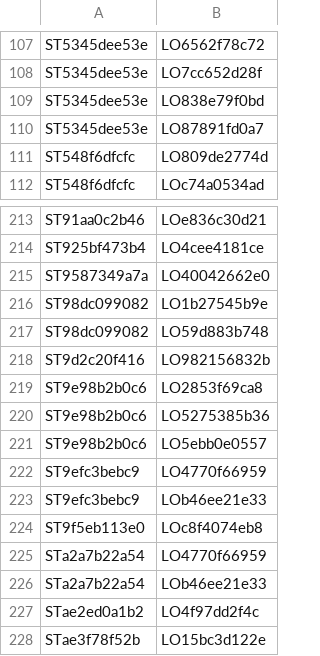
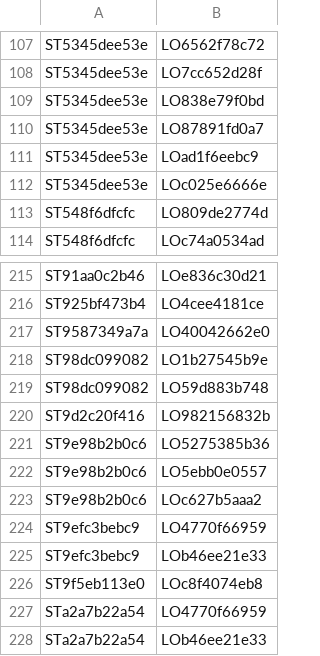
Before and after one commit to nathaneastwood/fablore, a CSV file: src/data/csv/story-locations.csv, drawn as a sheet; only a part is shown, gaps mark what is left out; the shorter side is filled out with more unchanged rows.

```diff
--- a/src/data/csv/story-locations.csv
+++ b/src/data/csv/story-locations.csv
@@ -110,2 +110,4 @@ ST5345dee53e|LO838e79f0bd
 ST5345dee53e|LO87891fd0a7
+ST5345dee53e|LOad1f6eebc9
+ST5345dee53e|LOc025e6666e
 ST548f6dfcfc|LO809de2774d
@@ -218,5 +220,5 @@ ST98dc099082|LO59d883b748
 ST9d2c20f416|LO982156832b
-ST9e98b2b0c6|LO2853f69ca8
 ST9e98b2b0c6|LO5275385b36
 ST9e98b2b0c6|LO5ebb0e0557
+ST9e98b2b0c6|LOc627b5aaa2
 ST9efc3bebc9|LO4770f66959
```
Also changed, not shown: src/data/csv/locations.csv, 3 other files.
